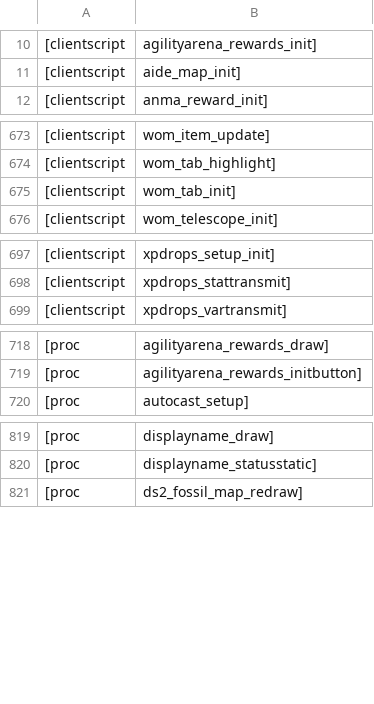
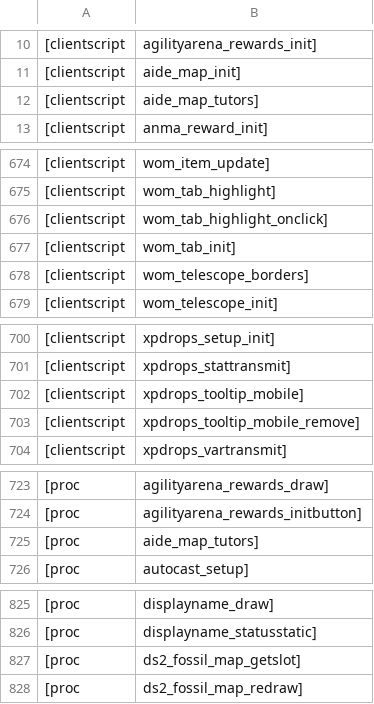
Before and after one commit to RuneStar/cache-names, a TSV file: individual-names.tsv, drawn as a sheet; only a part is shown, gaps mark what is left out; the diff covers the shown part only.

Commit message:
Add script names
From chrisl

```diff
--- a/individual-names.tsv
+++ b/individual-names.tsv
@@ -11,2 +11,3 @@
 [clientscript,aide_map_init]
+[clientscript,aide_map_tutors]
 [clientscript,anma_reward_init]
@@ -674,3 +675,5 @@
 [clientscript,wom_tab_highlight]
+[clientscript,wom_tab_highlight_onclick]
 [clientscript,wom_tab_init]
+[clientscript,wom_telescope_borders]
 [clientscript,wom_telescope_init]
@@ -698,2 +701,4 @@
 [clientscript,xpdrops_stattransmit]
+[clientscript,xpdrops_tooltip_mobile]
+[clientscript,xpdrops_tooltip_mobile_remove]
 [clientscript,xpdrops_vartransmit]
@@ -719,2 +724,3 @@
 [proc,agilityarena_rewards_initbutton]
+[proc,aide_map_tutors]
 [proc,autocast_setup]
@@ -820,2 +826,3 @@
 [proc,displayname_statusstatic]
+[proc,ds2_fossil_map_getslot]
 [proc,ds2_fossil_map_redraw]
```
Also changed, not shown: 1 added row elsewhere in this file, names.tsv.
